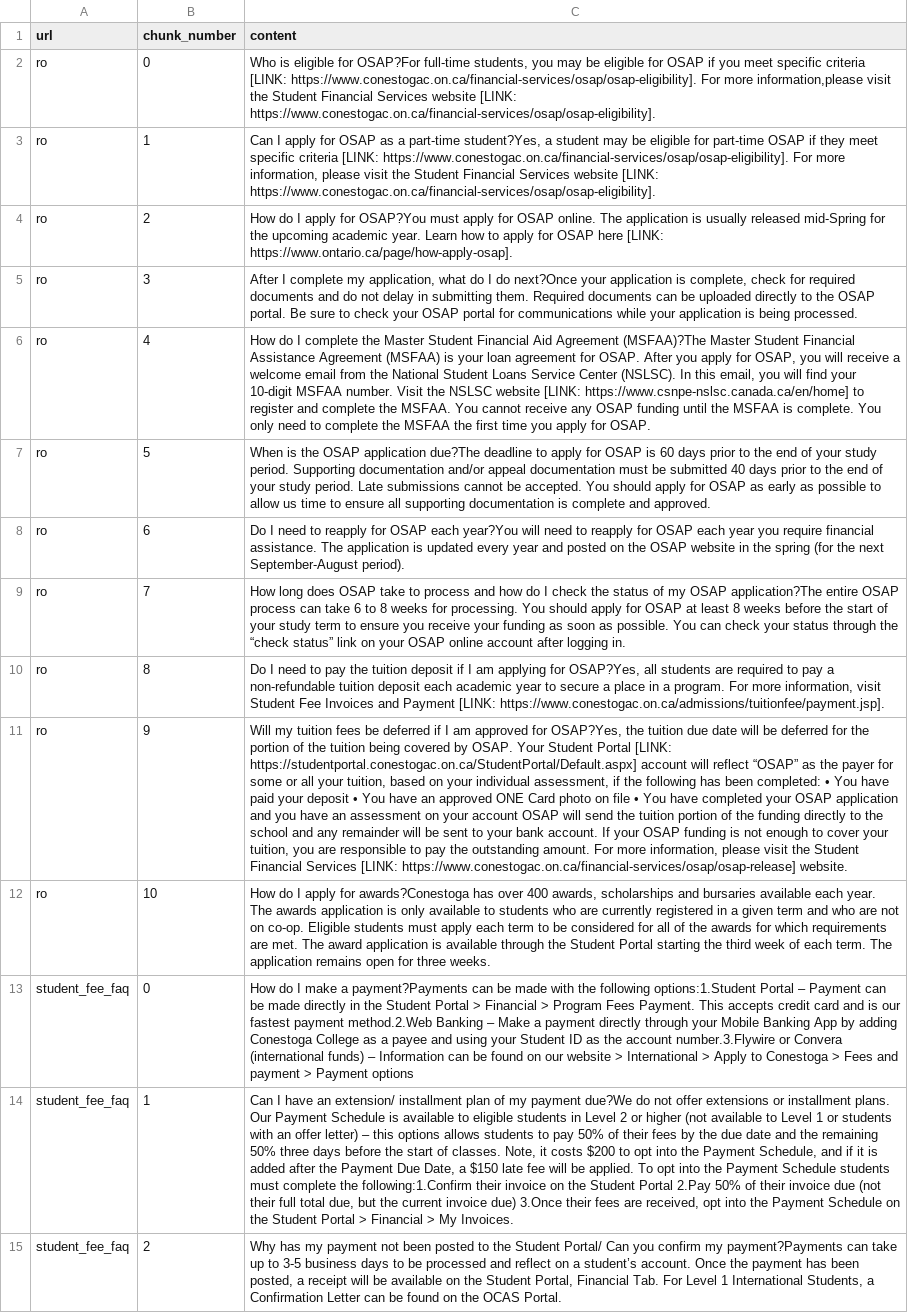
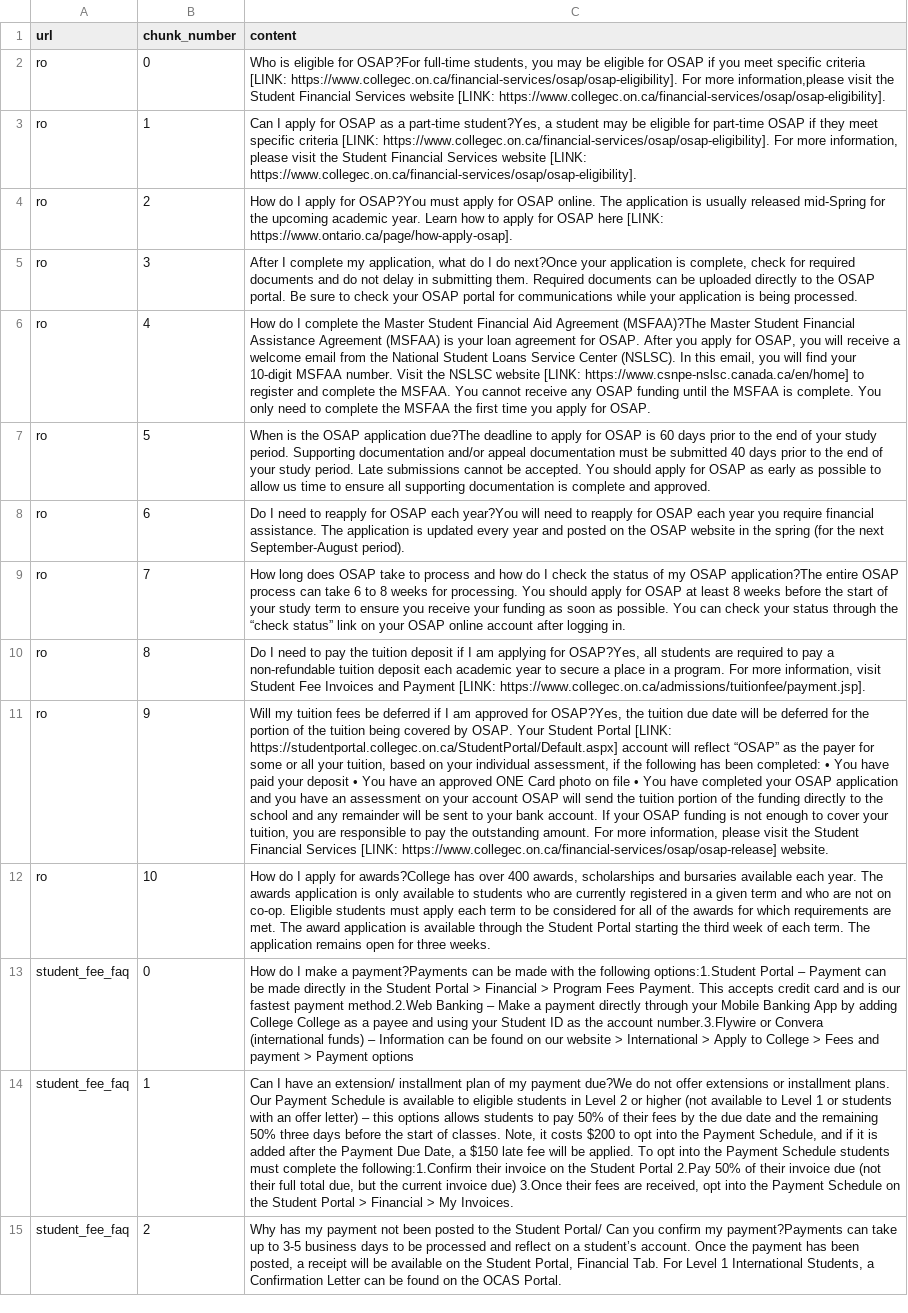
Before and after one commit to BennyXiong/CSCN8010_FinalProject, a CSV file: data/faq.csv, drawn as a sheet; the diff names each change by its address in the sheet, - before the commit and + after, or states it on an @@ line.

```diff
--- a/data/faq.csv
+++ b/data/faq.csv
-C2 (content): …criteria [LINK: https://www.conestogac.on.ca/financial-services/osap/osap-eligibility]. For more information,please visit the Student Financial Services website [LINK: https://www.conestogac.on.ca/financial-services/osap/osap-eligibility].
+C2 (content): …criteria [LINK: https://www.collegec.on.ca/financial-services/osap/osap-eligibility]. For more information,please visit the Student Financial Services website [LINK: https://www.collegec.on.ca/financial-services/osap/osap-eligibility].
-C3 (content): …criteria [LINK: https://www.conestogac.on.ca/financial-services/osap/osap-eligibility]. For more information, please visit the Student Financial Services website [LINK: https://www.conestogac.on.ca/financial-services/osap/osap-eligibility].
+C3 (content): …criteria [LINK: https://www.collegec.on.ca/financial-services/osap/osap-eligibility]. For more information, please visit the Student Financial Services website [LINK: https://www.collegec.on.ca/financial-services/osap/osap-eligibility].
-C10 (content): …Payment [LINK: https://www.conestogac.on.ca/admissions/tuitionfee/payment.jsp].
+C10 (content): …Payment [LINK: https://www.collegec.on.ca/admissions/tuitionfee/payment.jsp].
-C11 (content): …Portal [LINK: https://studentportal.conestogac.on.ca/StudentPortal/Default.aspx] account will reflect “OSAP” as the payer for some or all your tuition, based on your individual assessment, if the following has been completed: • You have paid your deposit • You have an approved ONE Card photo on file • You have completed your OSAP application and you have an assessment on your account OSAP will send the tuition portion of the funding directly to the school and any remainder will be sent to your bank account. If your OSAP funding is not enough to cover your tuition, you are responsible to pay the outstanding amount. For more information, please visit the Student Financial Services [LINK: https://www.conestogac.on.ca/financial-services/osap/osap-release] website.
+C11 (content): …Portal [LINK: https://studentportal.collegec.on.ca/StudentPortal/Default.aspx] account will reflect “OSAP” as the payer for some or all your tuition, based on your individual assessment, if the following has been completed: • You have paid your deposit • You have an approved ONE Card photo on file • You have completed your OSAP application and you have an assessment on your account OSAP will send the tuition portion of the funding directly to the school and any remainder will be sent to your bank account. If your OSAP funding is not enough to cover your tuition, you are responsible to pay the outstanding amount. For more information, please visit the Student Financial Services [LINK: https://www.collegec.on.ca/financial-services/osap/osap-release] website.
-C12 (content): …apply for awards?Conestoga has over…
+C12 (content): …apply for awards?College has over…
-C13 (content): …by adding Conestoga College as a payee and using your Student ID as the account number.3.Flywire or Convera (international funds) – Information can be found on our website > International > Apply to Conestoga > Fees…
+C13 (content): …by adding College College as a payee and using your Student ID as the account number.3.Flywire or Convera (international funds) – Information can be found on our website > International > Apply to College > Fees…
```
Also changed, not shown: 25 other files.
